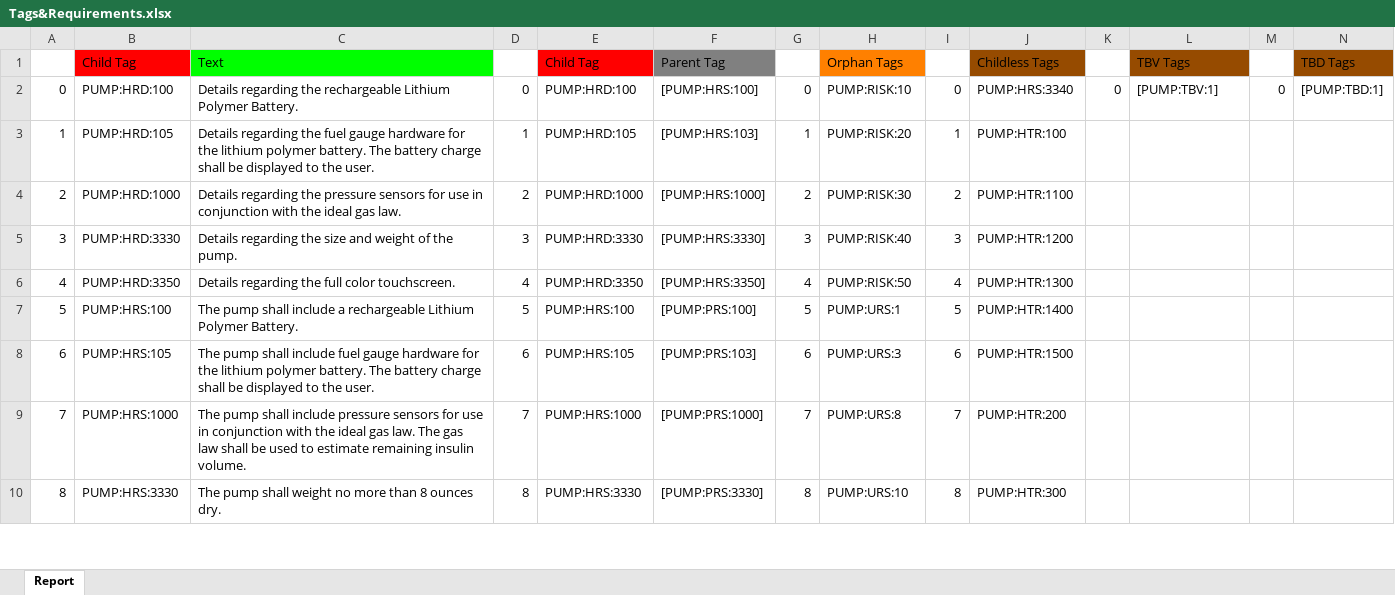
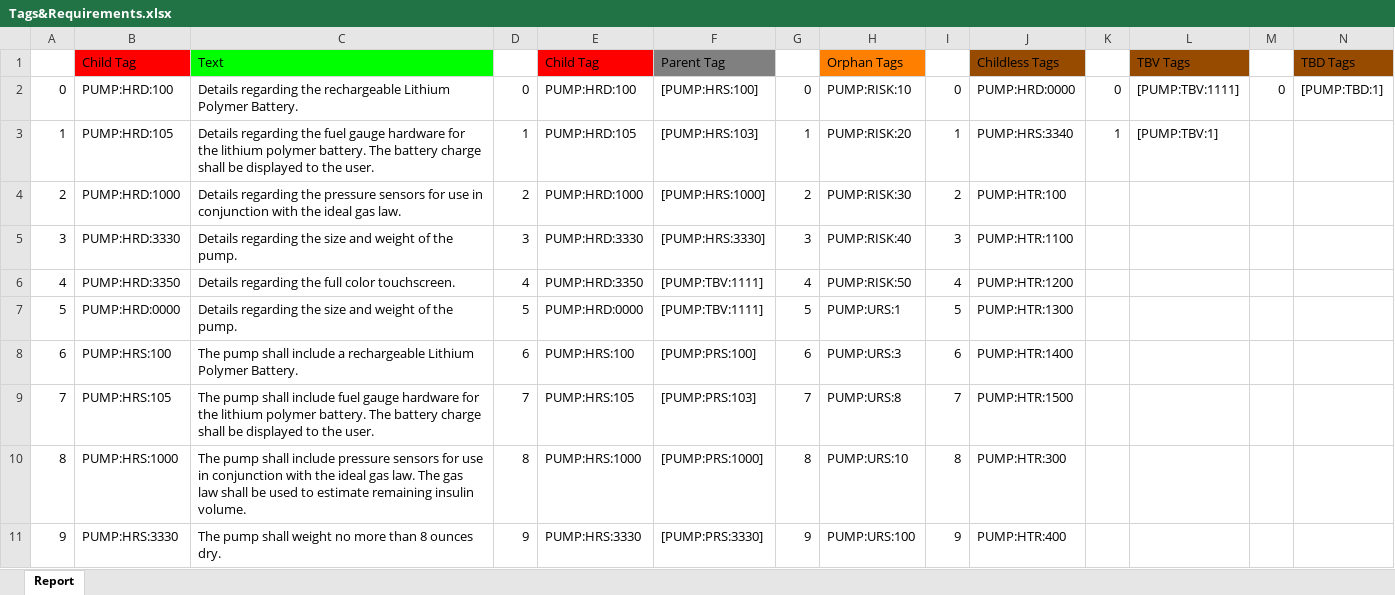
Before and after one commit to JanWilliamHaug/TARGEST.MAC.Final-1.4, an Excel workbook: Tags&Requirements.xlsx, sheet Report, drawn as a sheet; only a part is shown; values as stored, in another font and other column widths than the file's, no borders; addresses are those after the commit; the diff covers the shown part only; the diff names each change by its address in the sheet, - before the commit and + after, or states it on an @@ line.

```diff
--- a/Tags&Requirements.xlsx (sheet Report)
+++ b/Tags&Requirements.xlsx (sheet Report)
-J2 (Childless Tags): PUMP:HRS:3340
+J2 (Childless Tags): PUMP:HRD:0000
-L2 (TBV Tags): [PUMP:TBV:1]
+L2 (TBV Tags): [PUMP:TBV:1111]
-J3 (Childless Tags): PUMP:HTR:100
+J3 (Childless Tags): PUMP:HRS:3340
-K3: (empty)
+K3: 1
-L3 (TBV Tags): (empty)
+L3 (TBV Tags): [PUMP:TBV:1]
-J4 (Childless Tags): PUMP:HTR:1100
+J4 (Childless Tags): PUMP:HTR:100
-J5 (Childless Tags): PUMP:HTR:1200
+J5 (Childless Tags): PUMP:HTR:1100
-F6 (Parent Tag): [PUMP:HRS:3350]
+F6 (Parent Tag): [PUMP:TBV:1111]
-J6 (Childless Tags): PUMP:HTR:1300
+J6 (Childless Tags): PUMP:HTR:1200
+row 7: 5 | PUMP:HRD:0000 | Details regarding the size and weight of the pump. | 5 | PUMP:HRD:0000 | [PUMP:TBV:1111] | 5 | PUMP:URS:1 | 5 | PUMP:HTR:1300
@@ column A renumbered from row 8 down @@
-D8: 5
+D8: 6
-G8: 5
+G8: 6
-H8 (Orphan Tags): PUMP:URS:1
+H8 (Orphan Tags): PUMP:URS:3
-I8: 5
+I8: 6
-D9: 6
+D9: 7
-G9: 6
+G9: 7
-H9 (Orphan Tags): PUMP:URS:3
+H9 (Orphan Tags): PUMP:URS:8
-I9: 6
+I9: 7
-D10: 7
+D10: 8
-G10: 7
+G10: 8
-H10 (Orphan Tags): PUMP:URS:8
+H10 (Orphan Tags): PUMP:URS:10
-I10: 7
+I10: 8
-J10 (Childless Tags): PUMP:HTR:200
+J10 (Childless Tags): PUMP:HTR:300
-D11: 8
+D11: 9
-G11: 8
+G11: 9
-H11 (Orphan Tags): PUMP:URS:10
+H11 (Orphan Tags): PUMP:URS:100
-I11: 8
+I11: 9
-J11 (Childless Tags): PUMP:HTR:300
+J11 (Childless Tags): PUMP:HTR:400
```
Also changed, not shown: 1 added row, 1 removed row and 239 edited cells elsewhere in this sheet, excelNew.xlsx, 15 other files.
